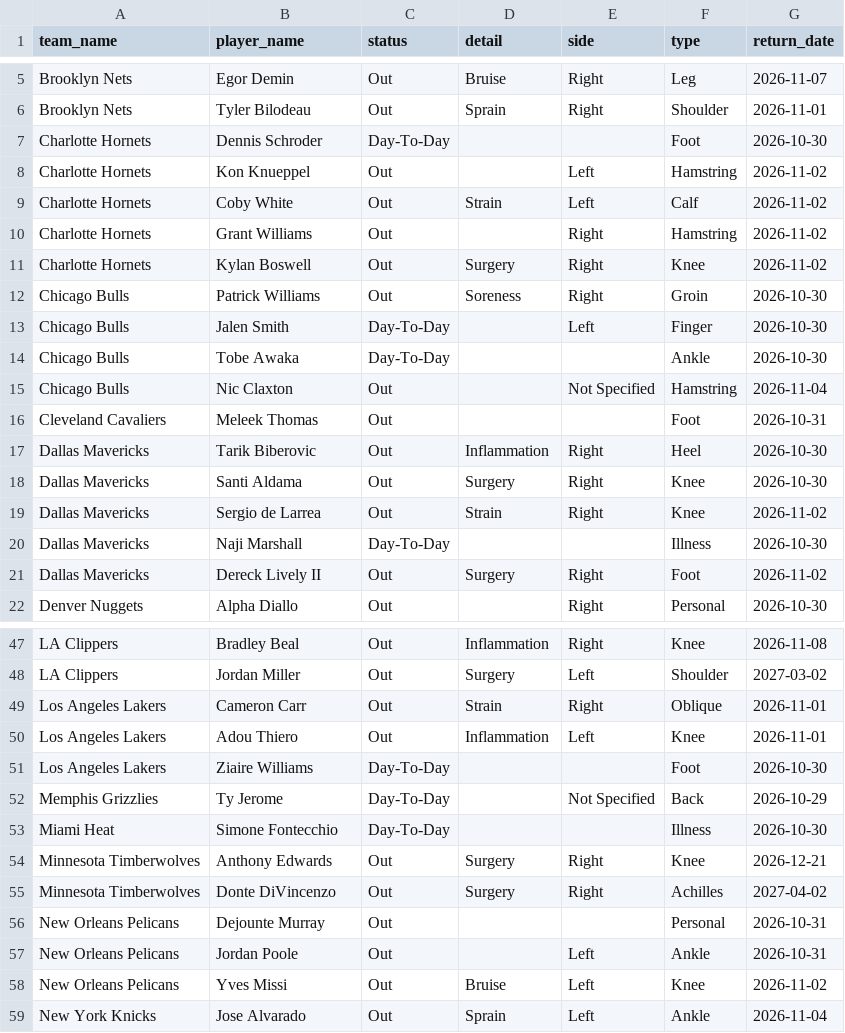
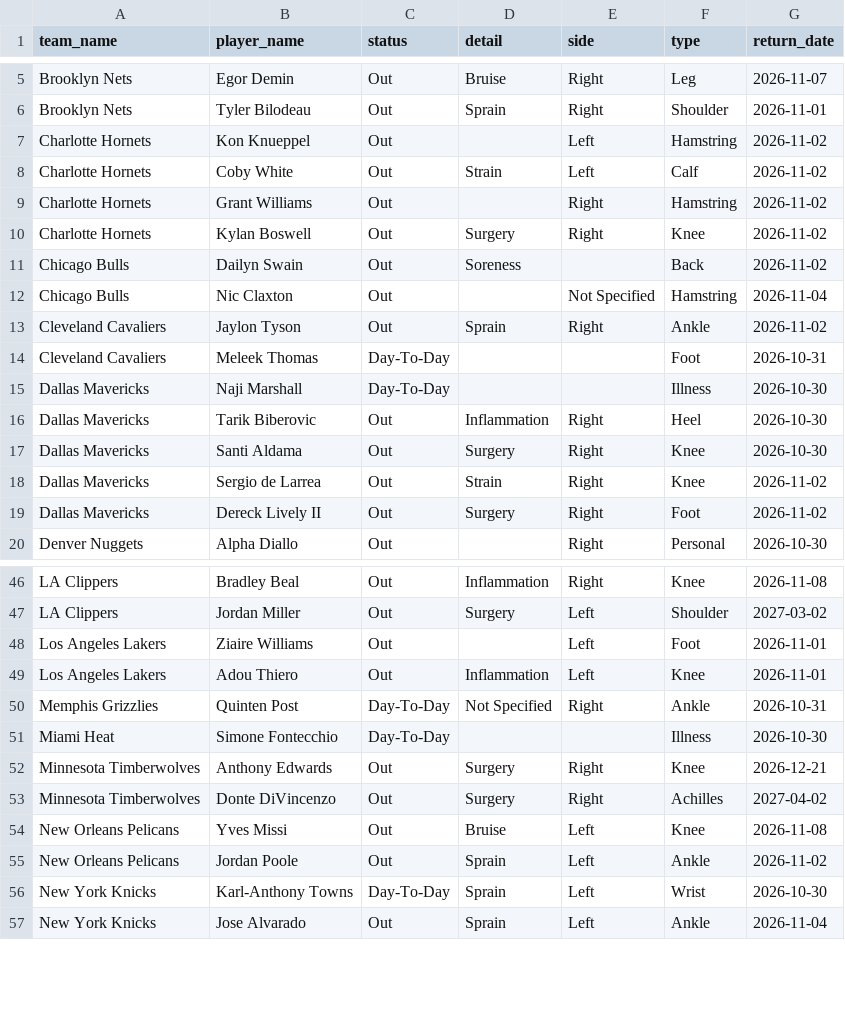
Before and after one commit to Thakky001/NBA, a CSV file: data/raw/espn_injuries.csv, drawn as a sheet; only a part is shown, gaps mark what is left out; the diff covers the shown part only.

```diff
--- a/data/raw/espn_injuries.csv
+++ b/data/raw/espn_injuries.csv
@@ -6,3 +6,2 @@ Brooklyn Nets,Egor Demin,Out,Bruise,Right,Leg,2026-11-07
 Brooklyn Nets,Tyler Bilodeau,Out,Sprain,Right,Shoulder,2026-11-01
-Charlotte Hornets,Dennis Schroder,Day-To-Day,,,Foot,2026-10-30
 Charlotte Hornets,Kon Knueppel,Out,,Left,Hamstring,2026-11-02
@@ -11,7 +10,7 @@ Charlotte Hornets,Grant Williams,Out,,Right,Hamstring,2026-11-02
 Charlotte Hornets,Kylan Boswell,Out,Surgery,Right,Knee,2026-11-02
-Chicago Bulls,Patrick Williams,Out,Soreness,Right,Groin,2026-10-30
-Chicago Bulls,Jalen Smith,Day-To-Day,,Left,Finger,2026-10-30
-Chicago Bulls,Tobe Awaka,Day-To-Day,,,Ankle,2026-10-30
+Chicago Bulls,Dailyn Swain,Out,Soreness,,Back,2026-11-02
 Chicago Bulls,Nic Claxton,Out,,Not Specified,Hamstring,2026-11-04
-Cleveland Cavaliers,Meleek Thomas,Out,,,Foot,2026-10-31
+Cleveland Cavaliers,Jaylon Tyson,Out,Sprain,Right,Ankle,2026-11-02
+Cleveland Cavaliers,Meleek Thomas,Day-To-Day,,,Foot,2026-10-31
+Dallas Mavericks,Naji Marshall,Day-To-Day,,,Illness,2026-10-30
 Dallas Mavericks,Tarik Biberovic,Out,Inflammation,Right,Heel,2026-10-30
@@ -19,3 +18,2 @@ Dallas Mavericks,Santi Aldama,Out,Surgery,Right,Knee,2026-10-30
 Dallas Mavericks,Sergio de Larrea,Out,Strain,Right,Knee,2026-11-02
-Dallas Mavericks,Naji Marshall,Day-To-Day,,,Illness,2026-10-30
 Dallas Mavericks,Dereck Lively II,Out,Surgery,Right,Foot,2026-11-02
@@ -48,6 +47,5 @@ LA Clippers,Bradley Beal,Out,Inflammation,Right,Knee,2026-11-08
 LA Clippers,Jordan Miller,Out,Surgery,Left,Shoulder,2027-03-02
-Los Angeles Lakers,Cameron Carr,Out,Strain,Right,Oblique,2026-11-01
+Los Angeles Lakers,Ziaire Williams,Out,,Left,Foot,2026-11-01
 Los Angeles Lakers,Adou Thiero,Out,Inflammation,Left,Knee,2026-11-01
-Los Angeles Lakers,Ziaire Williams,Day-To-Day,,,Foot,2026-10-30
-Memphis Grizzlies,Ty Jerome,Day-To-Day,,Not Specified,Back,2026-10-29
+Memphis Grizzlies,Quinten Post,Day-To-Day,Not Specified,Right,Ankle,2026-10-31
 Miami Heat,Simone Fontecchio,Day-To-Day,,,Illness,2026-10-30
@@ -55,5 +53,5 @@ Minnesota Timberwolves,Anthony Edwards,Out,Surgery,Right,Knee,2026-12-21
 Minnesota Timberwolves,Donte DiVincenzo,Out,Surgery,Right,Achilles,2027-04-02
-New Orleans Pelicans,Dejounte Murray,Out,,,Personal,2026-10-31
-New Orleans Pelicans,Jordan Poole,Out,,Left,Ankle,2026-10-31
-New Orleans Pelicans,Yves Missi,Out,Bruise,Left,Knee,2026-11-02
+New Orleans Pelicans,Yves Missi,Out,Bruise,Left,Knee,2026-11-08
+New Orleans Pelicans,Jordan Poole,Out,Sprain,Left,Ankle,2026-11-02
+New York Knicks,Karl-Anthony Towns,Day-To-Day,Sprain,Left,Wrist,2026-10-30
 New York Knicks,Jose Alvarado,Out,Sprain,Left,Ankle,2026-11-04
```
Also changed, not shown: 3 added rows, 1 removed row, 2 moved rows and 4 edited cells elsewhere in this file, data/raw/predictions_ledger.csv, 2 other files.
